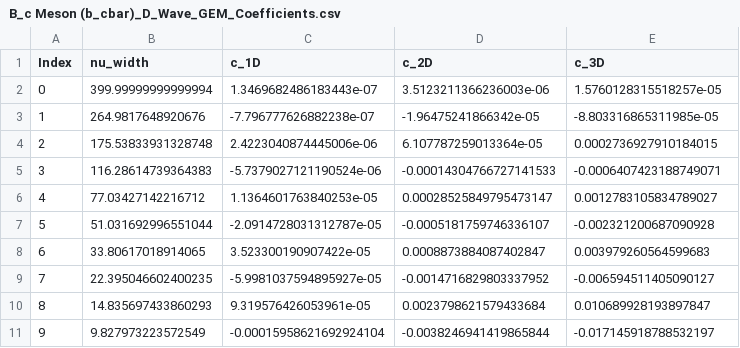
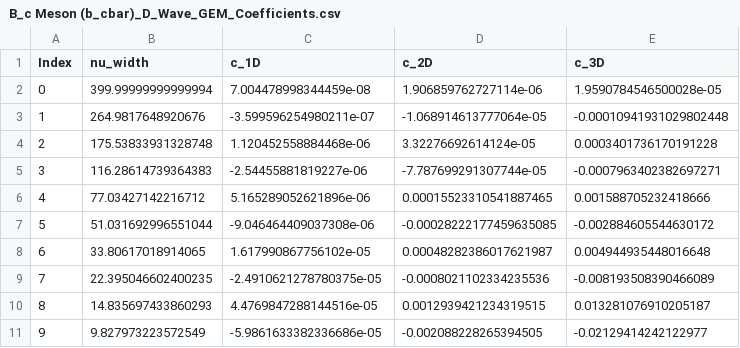
Before and after one commit to LeventKaanOguz/400_2555365_lko, a CSV file: results/B_c Meson (b_cbar)_D_Wave_GEM_Coefficients.csv, drawn as a sheet; only a part is shown; the diff covers the shown part only.

```diff
--- a/results/B_c Meson (b_cbar)_D_Wave_GEM_Coefficients.csv
+++ b/results/B_c Meson (b_cbar)_D_Wave_GEM_Coefficients.csv
@@ -1,11 +1,11 @@
 Index,nu_width,c_1D,c_2D,c_3D
-0,399.99999999999994,1.3469682486183443e-07,3.5123211366236003e-06,1.5760128315518257e-05
-1,264.9817648920676,-7.796777626882238e-07,-1.96475241866342e-05,-8.803316865311985e-05
-2,175.53833931328748,2.4223040874445006e-06,6.107787259013364e-05,0.0002736927910184015
-3,116.28614739364383,-5.7379027121190524e-06,-0.00014304766727141533,-0.0006407423188749071
-4,77.03427142216712,1.1364601763840253e-05,0.00028525849795473147,0.0012783105834789027
-5,51.031692996551044,-2.0914728031312787e-05,-0.0005181759746336107,-0.002321200687090928
-6,33.80617018914065,3.523300190907422e-05,0.0008873884087402847,0.003979260564599683
-7,22.395046602400235,-5.9981037594895927e-05,-0.0014716829803337952,-0.006594511405090127
-8,14.835697433860293,9.319576426053961e-05,0.0023798621579433684,0.010689928193897847
-9,9.827973223572549,-0.00015958621692924104,-0.0038246941419865844,-0.017145918788532197
+0,399.99999999999994,7.004478998344459e-08,1.906859762727114e-06,1.9590784546500028e-05
+1,264.9817648920676,-3.599596254980211e-07,-1.068914613777064e-05,-0.00010941931029802448
+2,175.53833931328748,1.120452558884468e-06,3.32276692614124e-05,0.0003401736170191228
+3,116.28614739364383,-2.54455881819227e-06,-7.787699291307744e-05,-0.0007963402382697271
+4,77.03427142216712,5.165289052621896e-06,0.00015523310541887465,0.001588705232418666
+5,51.031692996551044,-9.046464409037308e-06,-0.00028222177459635085,-0.002884605544630172
+6,33.80617018914065,1.617990867756102e-05,0.00048282386017621987,0.004944935448016648
+7,22.395046602400235,-2.4910621278780375e-05,-0.0008021102334235536,-0.008193508390466089
+8,14.835697433860293,4.4769847288144516e-05,0.0012939421234319515,0.013281076910205187
+9,9.827973223572549,-5.9861633382336686e-05,-0.002088228265394505,-0.02129414242122977
```
Also changed, not shown: 45 edited cells elsewhere in this file, results/B_c Meson (b_cbar)_P_Wave_GEM_Coefficients.csv, results/B_c Meson (b_cbar)_S_Wave_GEM_Coefficients.csv, 12 other files.
